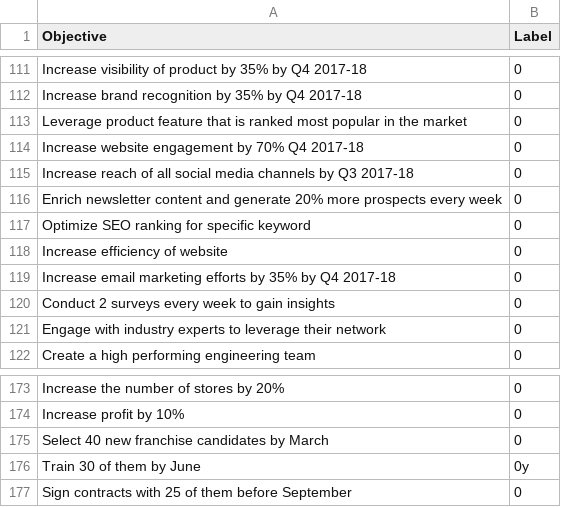
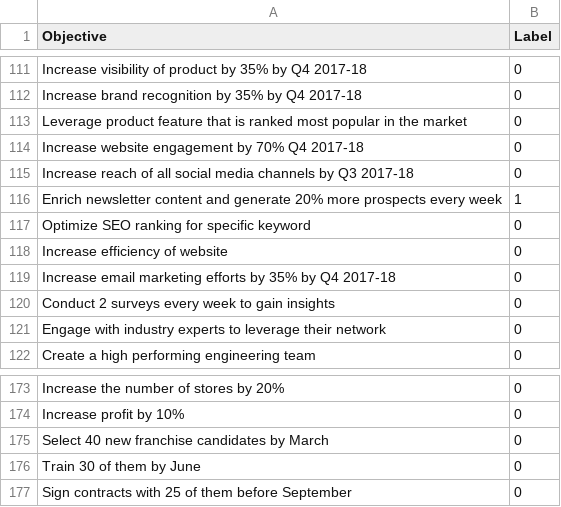
Before and after one commit to cadecairos/okr-classifier, a CSV file: data/objectives.csv, drawn as a sheet; only a part is shown, gaps mark what is left out; the diff covers the shown part only.

```diff
--- a/data/objectives.csv
+++ b/data/objectives.csv
@@ -115,3 +115,3 @@ Increase website engagement by 70% Q4 2017-18,0
 Increase reach of all social media channels by Q3 2017-18,0
-Enrich newsletter content and generate 20% more prospects every week,0
+Enrich newsletter content and generate 20% more prospects every week,1
 Optimize SEO ranking for specific keyword,0
@@ -175,3 +175,3 @@ Increase profit by 10%,0
 Select 40 new franchise candidates by March,0
-Train 30 of them by June,0y
+Train 30 of them by June,0
 Sign contracts with 25 of them before September,0
```
Also changed, not shown: 15 edited cells elsewhere in this file, 1 other file.
